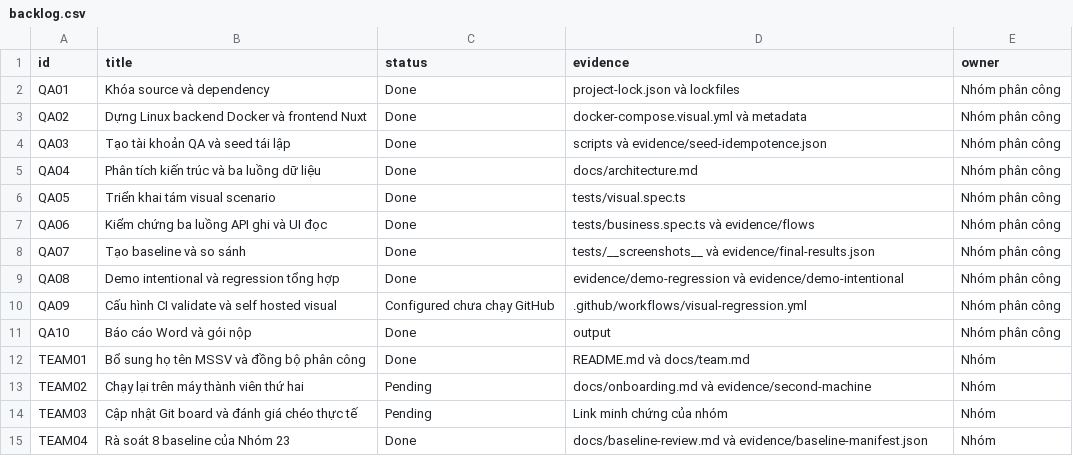
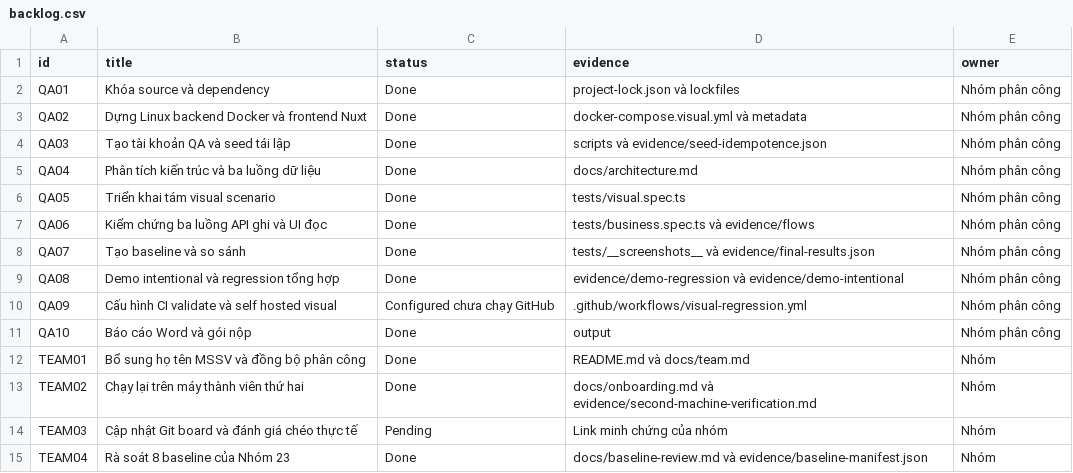
Before and after one commit to 2312777-rgb/mealie-nhom-23, a CSV file: docs/backlog.csv, drawn as a sheet.

Commit message:
test: record second machine verification

```diff
--- a/docs/backlog.csv
+++ b/docs/backlog.csv
@@ -12,3 +12,3 @@ QA10,Báo cáo Word và gói nộp,Done,output,Nhóm phân công
 TEAM01,Bổ sung họ tên MSSV và đồng bộ phân công,Done,README.md và docs/team.md,Nhóm
-TEAM02,Chạy lại trên máy thành viên thứ hai,Pending,docs/onboarding.md và evidence/second-machine,Nhóm
+TEAM02,Chạy lại trên máy thành viên thứ hai,Done,docs/onboarding.md và evidence/second-machine-verification.md,Nhóm
 TEAM03,Cập nhật Git board và đánh giá chéo thực tế,Pending,Link minh chứng của nhóm,Nhóm
```
Also changed, not shown: 5 other files.
